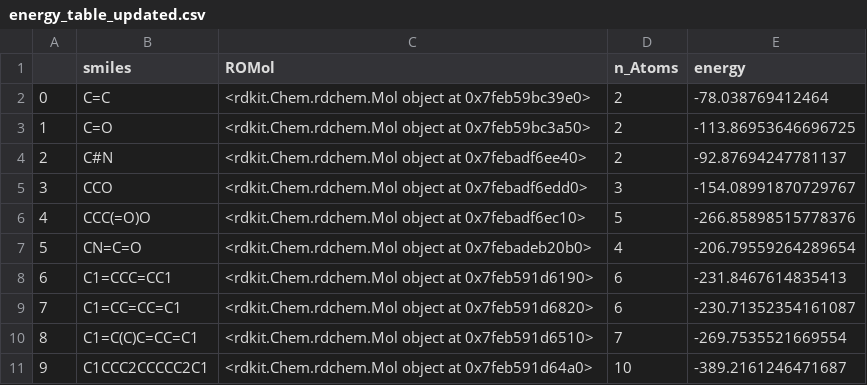
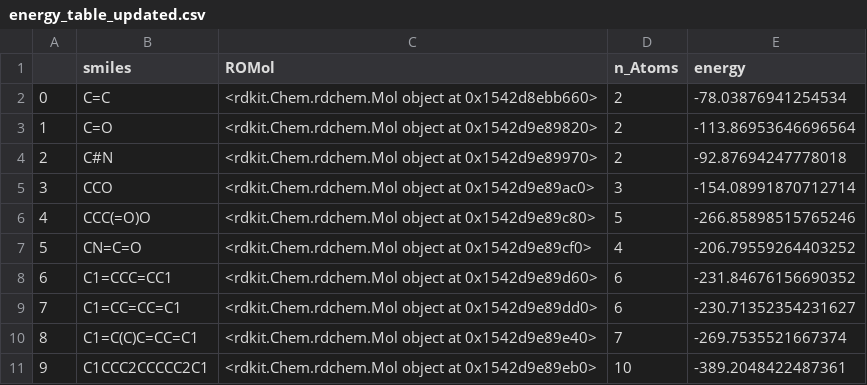
Before and after one commit to cl6661/comp-lab-class, a CSV file: Week11/energy_table_updated.csv, drawn as a sheet.

Commit message:
Render images in jupyter notebook in Week11

```diff
--- a/Week11/energy_table_updated.csv
+++ b/Week11/energy_table_updated.csv
@@ -1,11 +1,11 @@
 ,smiles,ROMol,n_Atoms,energy
-0,C=C,<rdkit.Chem.rdchem.Mol object at 0x7feb59bc39e0>,2,-78.038769412464
-1,C=O,<rdkit.Chem.rdchem.Mol object at 0x7feb59bc3a50>,2,-113.86953646696725
-2,C#N,<rdkit.Chem.rdchem.Mol object at 0x7febadf6ee40>,2,-92.87694247781137
-3,CCO,<rdkit.Chem.rdchem.Mol object at 0x7febadf6edd0>,3,-154.08991870729767
-4,CCC(=O)O,<rdkit.Chem.rdchem.Mol object at 0x7febadf6ec10>,5,-266.85898515778376
-5,CN=C=O,<rdkit.Chem.rdchem.Mol object at 0x7febadeb20b0>,4,-206.79559264289654
-6,C1=CCC=CC1,<rdkit.Chem.rdchem.Mol object at 0x7feb591d6190>,6,-231.8467614835413
-7,C1=CC=CC=C1,<rdkit.Chem.rdchem.Mol object at 0x7feb591d6820>,6,-230.71352354161087
-8,C1=C(C)C=CC=C1,<rdkit.Chem.rdchem.Mol object at 0x7feb591d6510>,7,-269.7535521669554
-9,C1CCC2CCCCC2C1,<rdkit.Chem.rdchem.Mol object at 0x7feb591d64a0>,10,-389.2161246471687
+0,C=C,<rdkit.Chem.rdchem.Mol object at 0x1542d8ebb660>,2,-78.03876941254534
+1,C=O,<rdkit.Chem.rdchem.Mol object at 0x1542d9e89820>,2,-113.86953646696564
+2,C#N,<rdkit.Chem.rdchem.Mol object at 0x1542d9e89970>,2,-92.87694247778018
+3,CCO,<rdkit.Chem.rdchem.Mol object at 0x1542d9e89ac0>,3,-154.08991870712714
+4,CCC(=O)O,<rdkit.Chem.rdchem.Mol object at 0x1542d9e89c80>,5,-266.85898515765246
+5,CN=C=O,<rdkit.Chem.rdchem.Mol object at 0x1542d9e89cf0>,4,-206.79559264403252
+6,C1=CCC=CC1,<rdkit.Chem.rdchem.Mol object at 0x1542d9e89d60>,6,-231.84676156690352
+7,C1=CC=CC=C1,<rdkit.Chem.rdchem.Mol object at 0x1542d9e89dd0>,6,-230.71352354231627
+8,C1=C(C)C=CC=C1,<rdkit.Chem.rdchem.Mol object at 0x1542d9e89e40>,7,-269.7535521667374
+9,C1CCC2CCCCC2C1,<rdkit.Chem.rdchem.Mol object at 0x1542d9e89eb0>,10,-389.2048422487361
```
Also changed, not shown: 8 other files.
